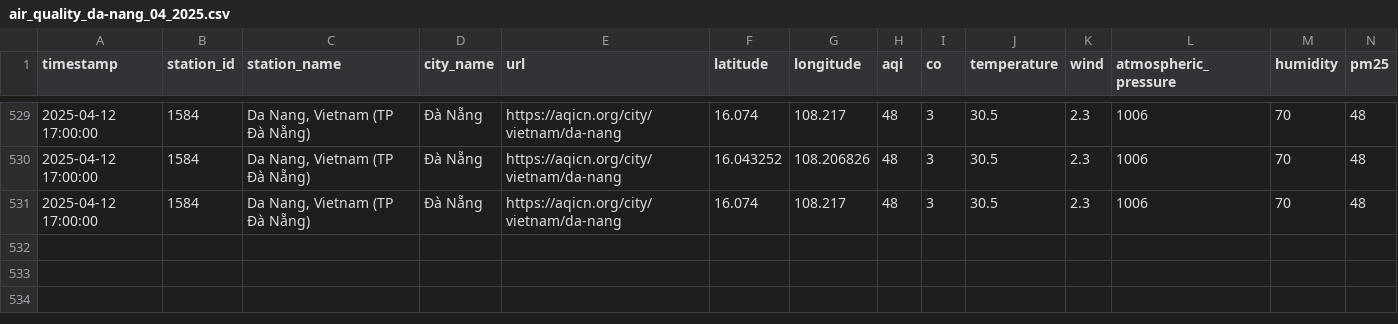
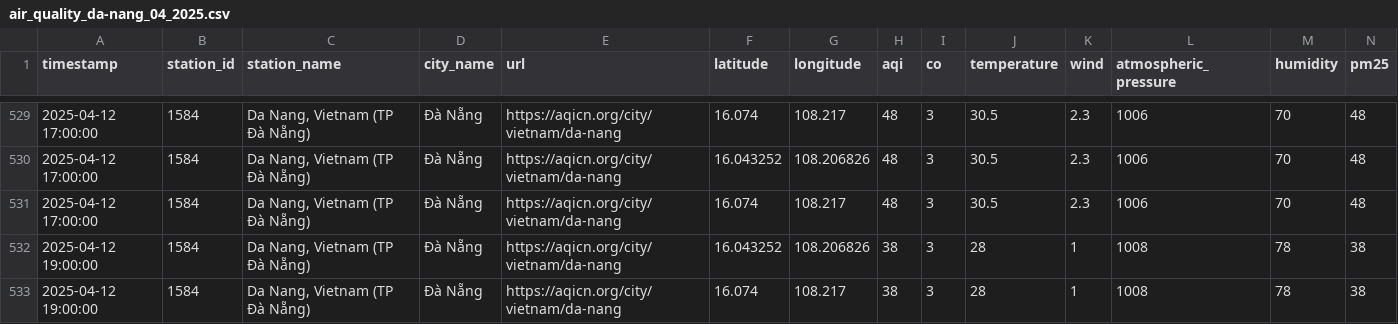
Before and after one commit to QuanIsMe7303/vietnam-air-quality-crawler, a CSV file: result/da-nang/air_quality_da-nang_04_2025.csv, drawn as a sheet; only a part is shown, gaps mark what is left out; rows hold the shown columns only; the diff names each change by its address in the sheet, - before the commit and + after, or states it on an @@ line.

```diff
--- a/result/da-nang/air_quality_da-nang_04_2025.csv
+++ b/result/da-nang/air_quality_da-nang_04_2025.csv
+row 532: 2025-04-12 19:00:00 | 1584 | Da Nang, Vietnam (TP Đà Nẵng) | Đà Nẵng | https://aqicn.org/city/vietnam/da-nang | 16.043252 | 108.206826 | 38 | 3 | 28 | 1 | 1008 | 78 | 38
+row 533: 2025-04-12 19:00:00 | 1584 | Da Nang, Vietnam (TP Đà Nẵng) | Đà Nẵng | https://aqicn.org/city/vietnam/da-nang | 16.074 | 108.217 | 38 | 3 | 28 | 1 | 1008 | 78 | 38
```
Also changed, not shown: result/cao-bang/air_quality_cao-bang_04_2025.csv, result/ha-noi/air_quality_ha-noi_04_2025.csv, 7 other files.
